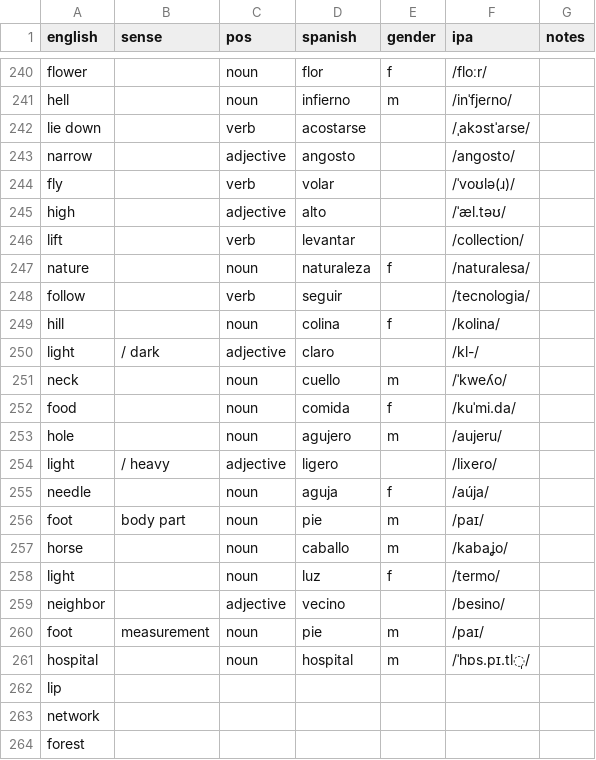
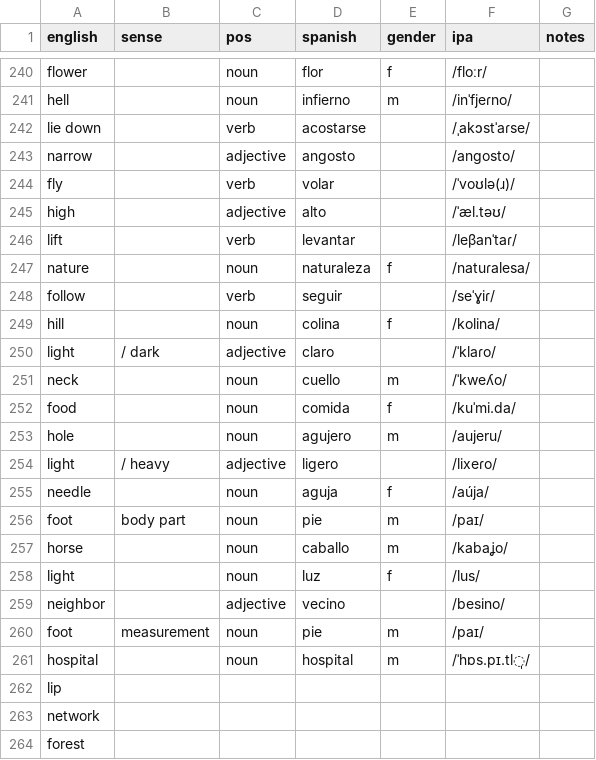
Before and after one commit to markgrovs/anki_spanish, a CSV file: 625_structured.es.csv, drawn as a sheet; only a part is shown, gaps mark what is left out.

```diff
--- a/625_structured.es.csv
+++ b/625_structured.es.csv
@@ -245,7 +245,7 @@ fly,,verb,volar,,/ˈvoʊlə(ɹ)/,
 high,,adjective,alto,,/ˈæl.təʊ/,
-lift,,verb,levantar,,/collection/,
+lift,,verb,levantar,,/leβanˈtaɾ/,
 nature,,noun,naturaleza,f,/natuɾalesa/,
-follow,,verb,seguir,,/tecnologia/,
+follow,,verb,seguir,,/seˈɣiɾ/,
 hill,,noun,colina,f,/kolina/,
-light,/ dark,adjective,claro,,/kl-/,
+light,/ dark,adjective,claro,,/ˈklaɾo/,
 neck,,noun,cuello,m,/ˈkweʎo/,
@@ -257,3 +257,3 @@ foot,body part,noun,pie,m,/paɪ/,
 horse,,noun,caballo,m,/kabaʝo/,
-light,,noun,luz,f,/termo/,
+light,,noun,luz,f,/lus/,
 neighbor,,adjective,vecino,,/besino/,
```
Also changed, not shown: 36 other files.
